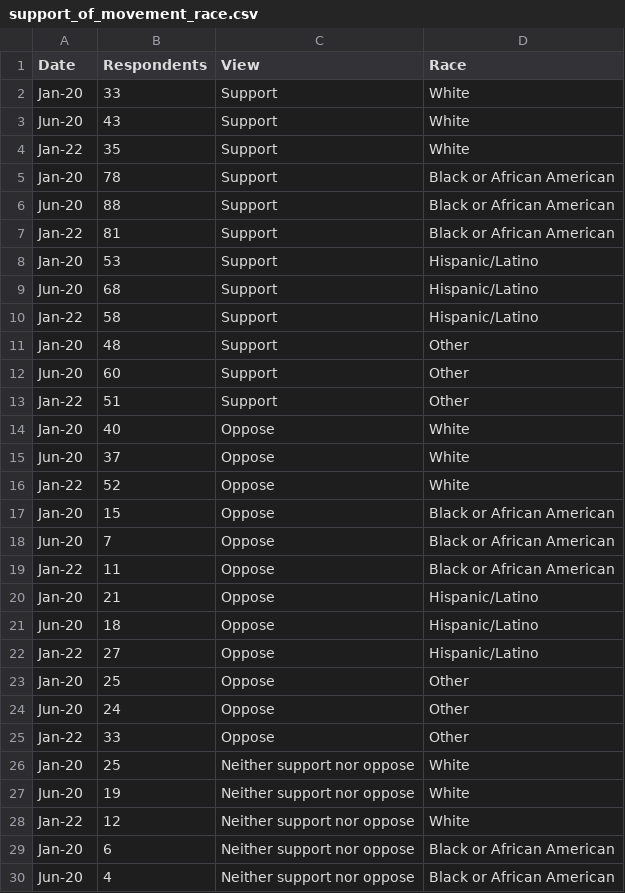
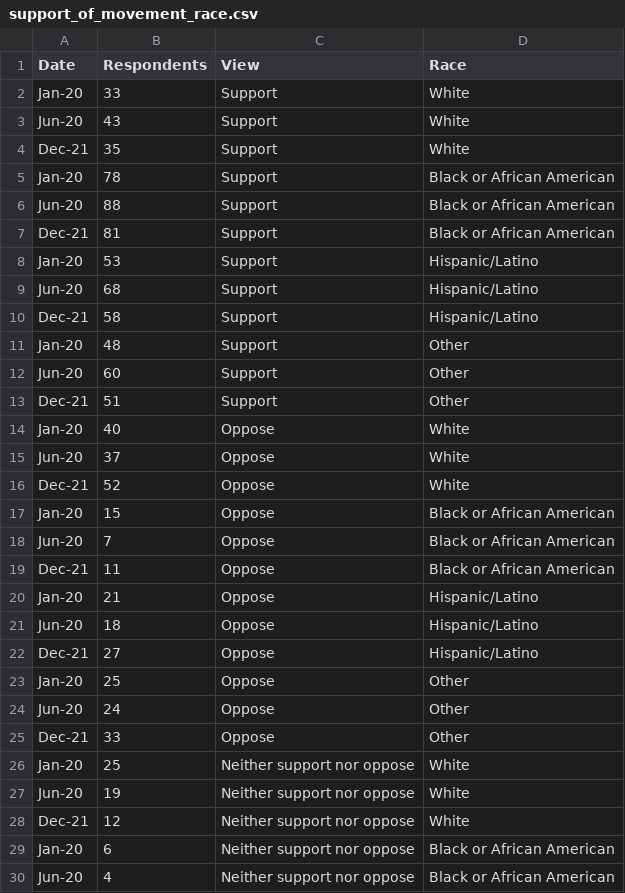
Before and after one commit to KorinaMavrokordatou/KorinaMavrokordatou.github.io, a CSV file: Project/support_of_movement_race.csv, drawn as a sheet; only a part is shown; the diff covers the shown part only.

Commit message:
Update support_of_movement_race.csv

```diff
--- a/Project/support_of_movement_race.csv
+++ b/Project/support_of_movement_race.csv
@@ -3,27 +3,27 @@ Jan-20,33,Support,White
 Jun-20,43,Support,White
-Jan-22,35,Support,White
+Dec-21,35,Support,White
 Jan-20,78,Support,Black or African American
 Jun-20,88,Support,Black or African American
-Jan-22,81,Support,Black or African American
+Dec-21,81,Support,Black or African American
 Jan-20,53,Support,Hispanic/Latino
 Jun-20,68,Support,Hispanic/Latino
-Jan-22,58,Support,Hispanic/Latino
+Dec-21,58,Support,Hispanic/Latino
 Jan-20,48,Support,Other
 Jun-20,60,Support,Other
-Jan-22,51,Support,Other
+Dec-21,51,Support,Other
 Jan-20,40,Oppose,White
 Jun-20,37,Oppose,White
-Jan-22,52,Oppose,White
+Dec-21,52,Oppose,White
 Jan-20,15,Oppose,Black or African American
 Jun-20,7,Oppose,Black or African American
-Jan-22,11,Oppose,Black or African American
+Dec-21,11,Oppose,Black or African American
 Jan-20,21,Oppose,Hispanic/Latino
 Jun-20,18,Oppose,Hispanic/Latino
-Jan-22,27,Oppose,Hispanic/Latino
+Dec-21,27,Oppose,Hispanic/Latino
 Jan-20,25,Oppose,Other
 Jun-20,24,Oppose,Other
-Jan-22,33,Oppose,Other
+Dec-21,33,Oppose,Other
 Jan-20,25,Neither support nor oppose,White
 Jun-20,19,Neither support nor oppose,White
-Jan-22,12,Neither support nor oppose,White
+Dec-21,12,Neither support nor oppose,White
 Jan-20,6,Neither support nor oppose,Black or African American
```
Also changed, not shown: 7 edited cells elsewhere in this file.
